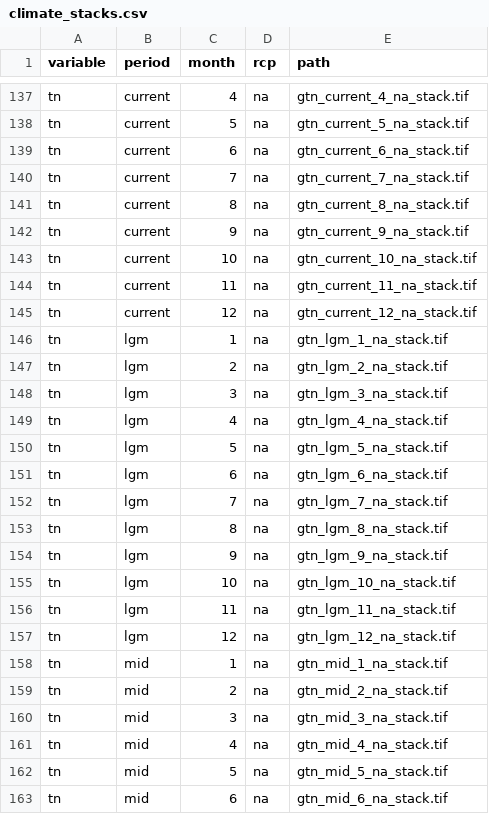
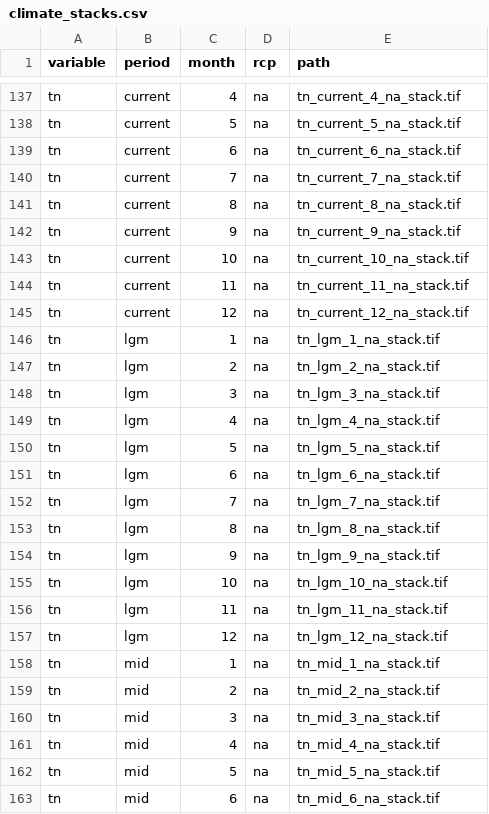
Before and after one commit to perrygeo/climatedata, a CSV file: climate_stacks.csv, drawn as a sheet; only a part is shown, gaps mark what is left out; the diff covers the shown part only; the diff names each change by its address in the sheet, - before the commit and + after, or states it on an @@ line.

Commit message:
fix paths and allow app to look in ./stacks

```diff
--- a/climate_stacks.csv
+++ b/climate_stacks.csv
-E137 (path): gtn_current_4_na_stack.tif
+E137 (path): tn_current_4_na_stack.tif
-E138 (path): gtn_current_5_na_stack.tif
+E138 (path): tn_current_5_na_stack.tif
-E139 (path): gtn_current_6_na_stack.tif
+E139 (path): tn_current_6_na_stack.tif
-E140 (path): gtn_current_7_na_stack.tif
+E140 (path): tn_current_7_na_stack.tif
-E141 (path): gtn_current_8_na_stack.tif
+E141 (path): tn_current_8_na_stack.tif
-E142 (path): gtn_current_9_na_stack.tif
+E142 (path): tn_current_9_na_stack.tif
-E143 (path): gtn_current_10_na_stack.tif
+E143 (path): tn_current_10_na_stack.tif
-E144 (path): gtn_current_11_na_stack.tif
+E144 (path): tn_current_11_na_stack.tif
-E145 (path): gtn_current_12_na_stack.tif
+E145 (path): tn_current_12_na_stack.tif
-E146 (path): gtn_lgm_1_na_stack.tif
+E146 (path): tn_lgm_1_na_stack.tif
-E147 (path): gtn_lgm_2_na_stack.tif
+E147 (path): tn_lgm_2_na_stack.tif
-E148 (path): gtn_lgm_3_na_stack.tif
+E148 (path): tn_lgm_3_na_stack.tif
-E149 (path): gtn_lgm_4_na_stack.tif
+E149 (path): tn_lgm_4_na_stack.tif
-E150 (path): gtn_lgm_5_na_stack.tif
+E150 (path): tn_lgm_5_na_stack.tif
-E151 (path): gtn_lgm_6_na_stack.tif
+E151 (path): tn_lgm_6_na_stack.tif
-E152 (path): gtn_lgm_7_na_stack.tif
+E152 (path): tn_lgm_7_na_stack.tif
-E153 (path): gtn_lgm_8_na_stack.tif
+E153 (path): tn_lgm_8_na_stack.tif
-E154 (path): gtn_lgm_9_na_stack.tif
+E154 (path): tn_lgm_9_na_stack.tif
-E155 (path): gtn_lgm_10_na_stack.tif
+E155 (path): tn_lgm_10_na_stack.tif
-E156 (path): gtn_lgm_11_na_stack.tif
+E156 (path): tn_lgm_11_na_stack.tif
-E157 (path): gtn_lgm_12_na_stack.tif
+E157 (path): tn_lgm_12_na_stack.tif
-E158 (path): gtn_mid_1_na_stack.tif
+E158 (path): tn_mid_1_na_stack.tif
-E159 (path): gtn_mid_2_na_stack.tif
+E159 (path): tn_mid_2_na_stack.tif
-E160 (path): gtn_mid_3_na_stack.tif
+E160 (path): tn_mid_3_na_stack.tif
-E161 (path): gtn_mid_4_na_stack.tif
+E161 (path): tn_mid_4_na_stack.tif
-E162 (path): gtn_mid_5_na_stack.tif
+E162 (path): tn_mid_5_na_stack.tif
-E163 (path): gtn_mid_6_na_stack.tif
+E163 (path): tn_mid_6_na_stack.tif
```
Also changed, not shown: 144 edited cells elsewhere in this file, 1 other file.
